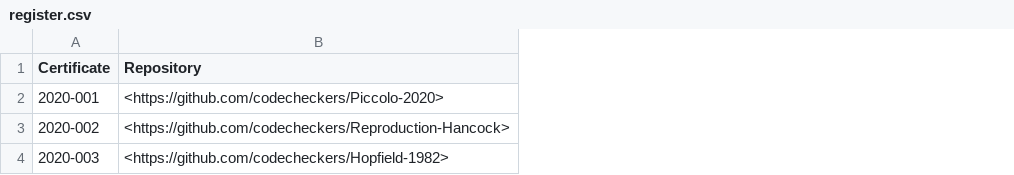
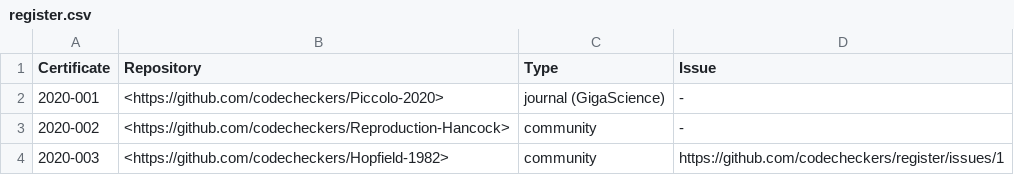
Before and after one commit to codecheckers/register, a CSV file: register.csv, drawn as a sheet; the diff names each change by its address in the sheet, - before the commit and + after, or states it on an @@ line.

Commit message:
add type and issue to register

```diff
--- a/register.csv
+++ b/register.csv
+column C (Type), rows 2-4: journal (GigaScience) | community | community
+column D (Issue), rows 2-4: - | - | https://github.com/codecheckers/register/issues/1
```
